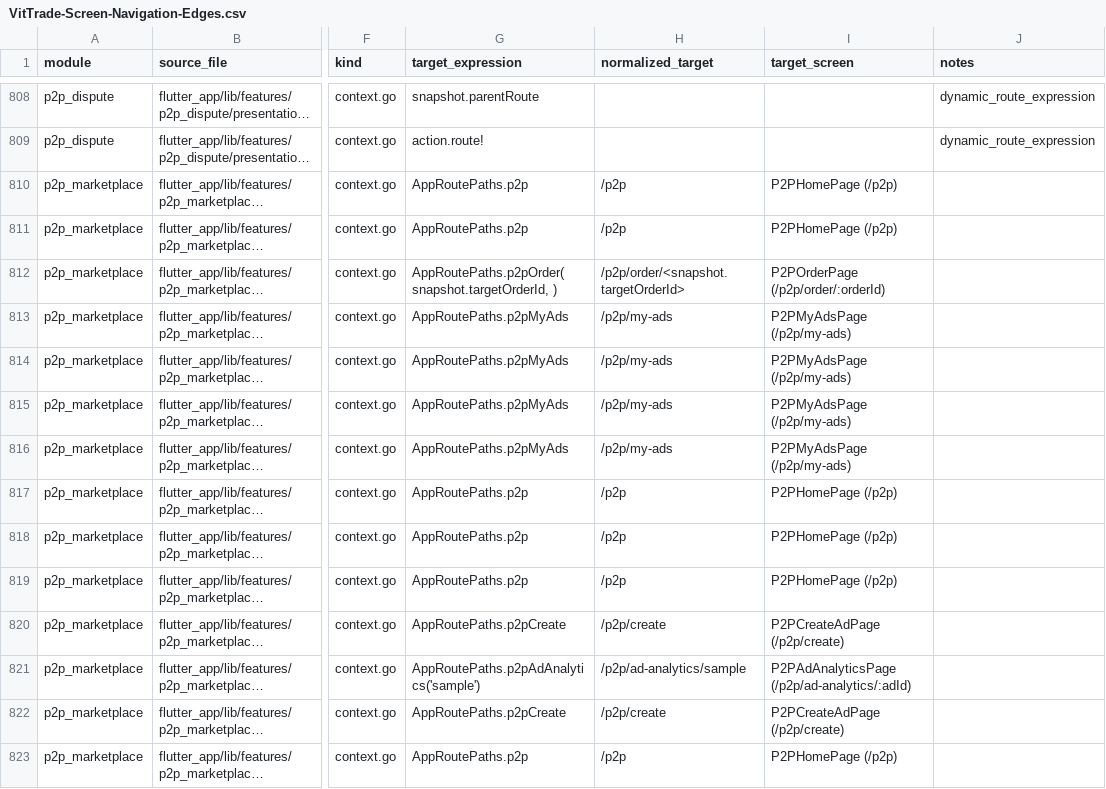
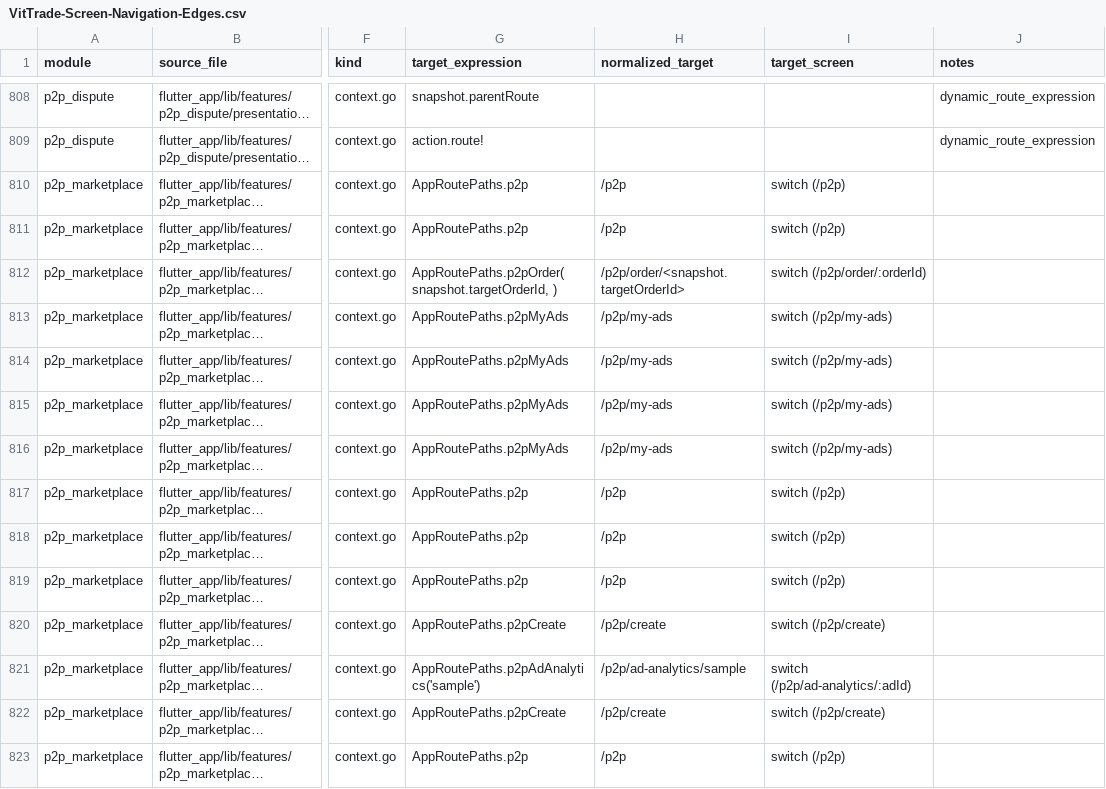
Before and after one commit to LonelyTraderBay/vittrade-flutter, a CSV file: docs/02_FLUTTER_MIGRATION/audits/VitTrade-Screen-Navigation-Edges.csv, drawn as a sheet; only a part is shown, gaps mark what is left out; long unchanged cells end in …; the diff covers the shown part only; the diff names each change by its address in the sheet, - before the commit and + after, or states it on an @@ line.

```diff
--- a/docs/02_FLUTTER_MIGRATION/audits/VitTrade-Screen-Navigation-Edges.csv
+++ b/docs/02_FLUTTER_MIGRATION/audits/VitTrade-Screen-Navigation-Edges.csv
-I810:I811 (target_screen): P2PHomePage (/p2p)
+I810:I811 (target_screen): switch (/p2p)
-I812 (target_screen): P2POrderPage (/p2p/order/:orderId)
+I812 (target_screen): switch (/p2p/order/:orderId)
-I813:I816 (target_screen): P2PMyAdsPage (/p2p/my-ads)
+I813:I816 (target_screen): switch (/p2p/my-ads)
-I817:I819 (target_screen): P2PHomePage (/p2p)
+I817:I819 (target_screen): switch (/p2p)
-I820 (target_screen): P2PCreateAdPage (/p2p/create)
+I820 (target_screen): switch (/p2p/create)
-I821 (target_screen): P2PAdAnalyticsPage (/p2p/ad-analytics/:adId)
+I821 (target_screen): switch (/p2p/ad-analytics/:adId)
-I822 (target_screen): P2PCreateAdPage (/p2p/create)
+I822 (target_screen): switch (/p2p/create)
-I823 (target_screen): P2PHomePage (/p2p)
+I823 (target_screen): switch (/p2p)
```
Also changed, not shown: 77 edited cells elsewhere in this file, docs/02_FLUTTER_MIGRATION/audits/VitTrade-Page-Rhythm-Coverage-Matrix.csv, docs/02_FLUTTER_MIGRATION/audits/VitTrade-Page-Rhythm-Screen-Compliance.csv, 11 other files.
